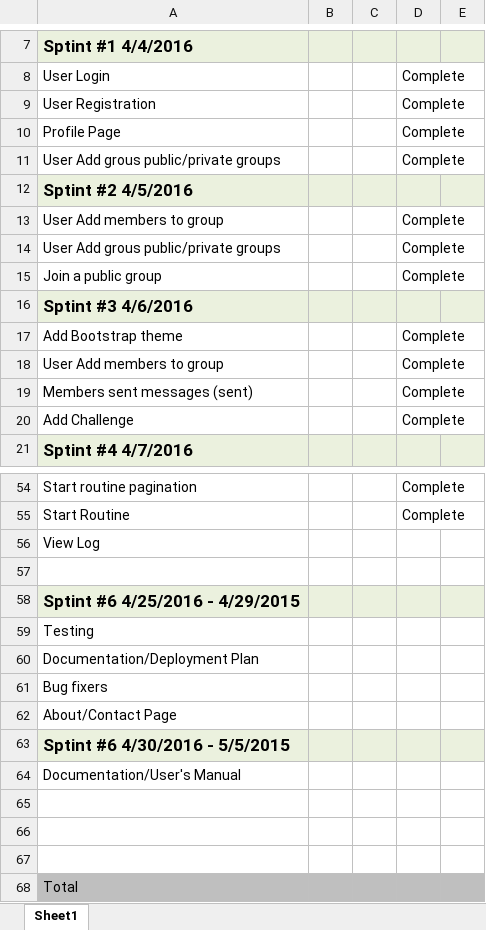
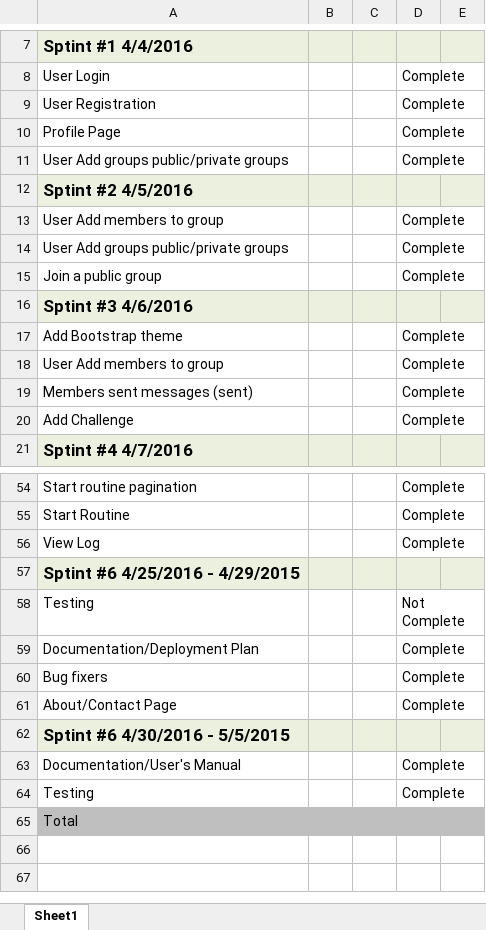
Before and after one commit to chengyeh/Workout-Buddy, an Excel workbook: documentation/workout-buddy-sprint-backlog.xlsx, sheet Sheet1, drawn as a sheet; only a part is shown, gaps mark what is left out; values as stored, in another font and other column widths than the file's, no borders; charts and pictures not drawn; removed rows and columns are numbered as before the commit, all else as after; the diff names each change by its address in the sheet, - before the commit and + after, or states it on an @@ line.

```diff
--- a/documentation/workout-buddy-sprint-backlog.xlsx (sheet Sheet1)
+++ b/documentation/workout-buddy-sprint-backlog.xlsx (sheet Sheet1)
-A11: User Add grous public/private groups
+A11: User Add groups public/private groups
-A14: User Add grous public/private groups
+A14: User Add groups public/private groups
-D56: (empty)
+D56: Complete
-row 57: (empty)
-D58: (empty)
+D58: Not Complete
-D59:D61: (empty)
+D59:D61: Complete
-D63: (empty)
+D63: Complete
-row 64: (empty)
+row 64: Testing |  |  | Complete
-row 66: (empty)
-row 67: (empty)
```
Also changed, not shown: documentation/workout-buddy-product-backlog.xlsx, 12 other files.
